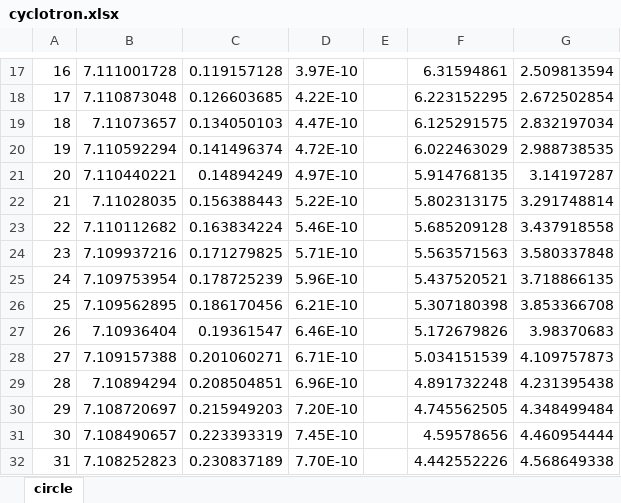
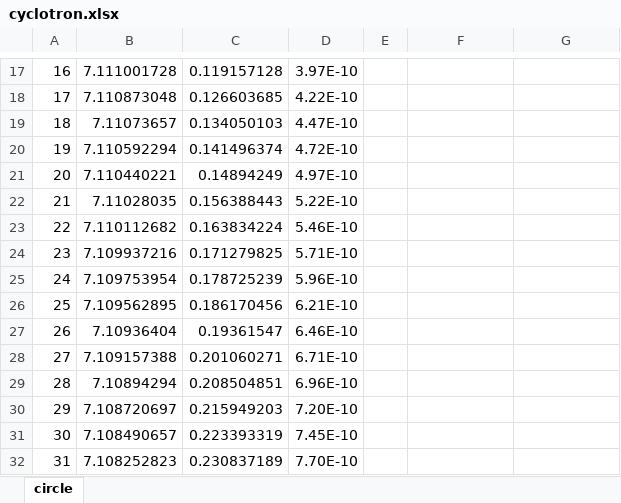
Before and after one commit to donmegamuffin/PHYS488_Project, an Excel workbook: Luke/PROJECT/cyclotron.xlsx, sheet circle, drawn as a sheet; only a part is shown, gaps mark what is left out; values as stored, in another font and other column widths than the file's, no borders; charts and pictures not drawn; the diff covers the shown part only; the diff names each change by its address in the sheet, - before the commit and + after, or states it on an @@ line.

```diff
--- a/Luke/PROJECT/cyclotron.xlsx (sheet circle)
+++ b/Luke/PROJECT/cyclotron.xlsx (sheet circle)
-F17: 6.31594861
+F17: (empty)
-G17: 2.509813594
+G17: (empty)
-F18: 6.223152295
+F18: (empty)
-G18: 2.672502854
+G18: (empty)
-F19: 6.125291575
+F19: (empty)
-G19: 2.832197034
+G19: (empty)
-F20: 6.022463029
+F20: (empty)
-G20: 2.988738535
+G20: (empty)
-F21: 5.914768135
+F21: (empty)
-G21: 3.14197287
+G21: (empty)
-F22: 5.802313175
+F22: (empty)
-G22: 3.291748814
+G22: (empty)
-F23: 5.685209128
+F23: (empty)
-G23: 3.437918558
+G23: (empty)
-F24: 5.563571563
+F24: (empty)
-G24: 3.580337848
+G24: (empty)
-F25: 5.437520521
+F25: (empty)
-G25: 3.718866135
+G25: (empty)
-F26: 5.307180398
+F26: (empty)
-G26: 3.853366708
+G26: (empty)
-F27: 5.172679826
+F27: (empty)
-G27: 3.98370683
+G27: (empty)
-F28: 5.034151539
+F28: (empty)
-G28: 4.109757873
+G28: (empty)
-F29: 4.891732248
+F29: (empty)
-G29: 4.231395438
+G29: (empty)
-F30: 4.745562505
+F30: (empty)
-G30: 4.348499484
+G30: (empty)
-F31: 4.59578656
+F31: (empty)
-G31: 4.460954444
+G31: (empty)
-F32: 4.442552226
+F32: (empty)
-G32: 4.568649338
+G32: (empty)
```
Also changed, not shown: 768 edited cells elsewhere in this sheet, charts or pictures, 4 other files.
